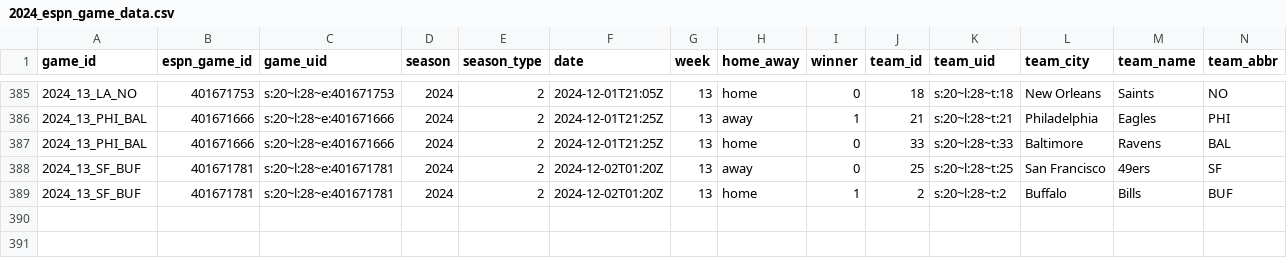
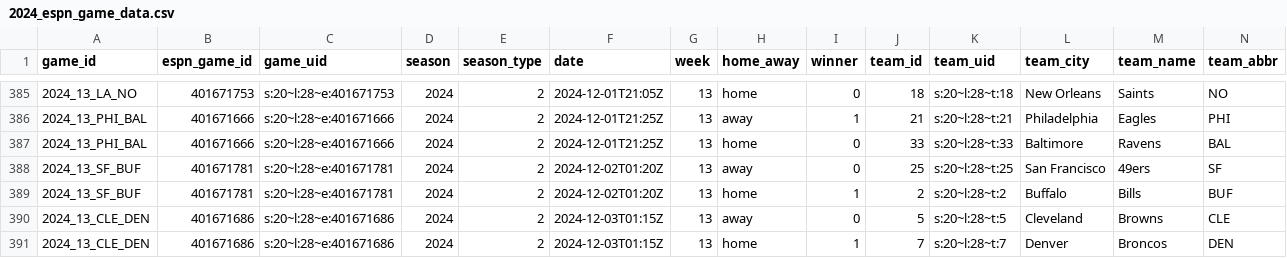
Before and after one commit to Josephhero/ESPN-Game-Data, a CSV file: Data/2024_espn_game_data.csv, drawn as a sheet; only a part is shown, gaps mark what is left out; rows hold the shown columns only; the diff names each change by its address in the sheet, - before the commit and + after, or states it on an @@ line.

```diff
--- a/Data/2024_espn_game_data.csv
+++ b/Data/2024_espn_game_data.csv
+row 390: 2024_13_CLE_DEN | 401671686 | s:20~l:28~e:401671686 | 2024 | 2 | 2024-12-03T01:15Z | 13 | away | 0 | 5 | s:20~l:28~t:5 | Cleveland | Browns | CLE
+row 391: 2024_13_CLE_DEN | 401671686 | s:20~l:28~e:401671686 | 2024 | 2 | 2024-12-03T01:15Z | 13 | home | 1 | 7 | s:20~l:28~t:7 | Denver | Broncos | DEN
```
